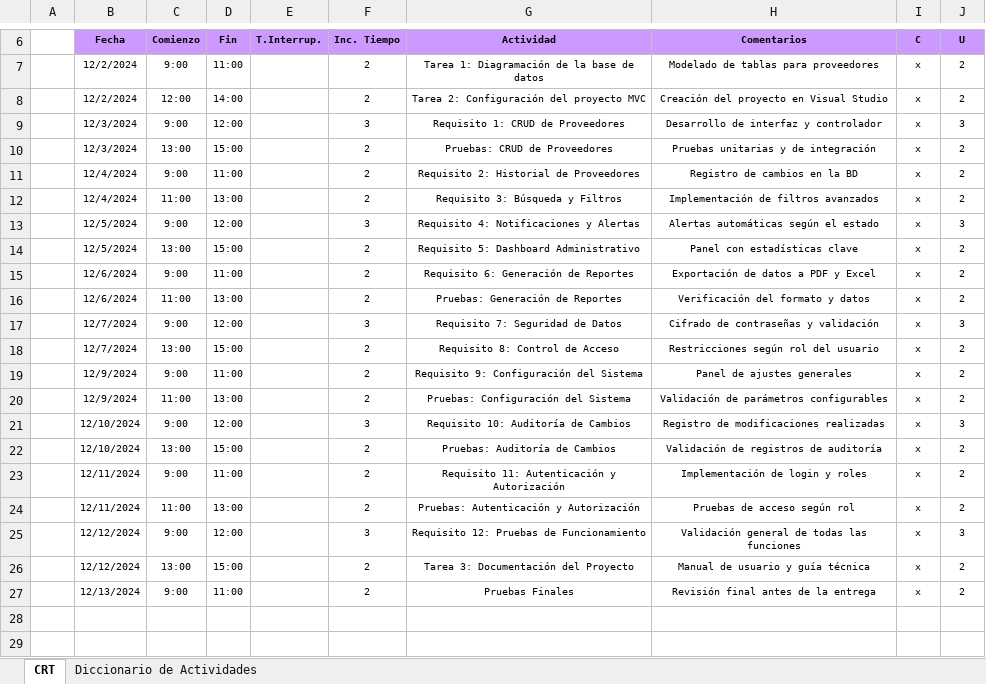
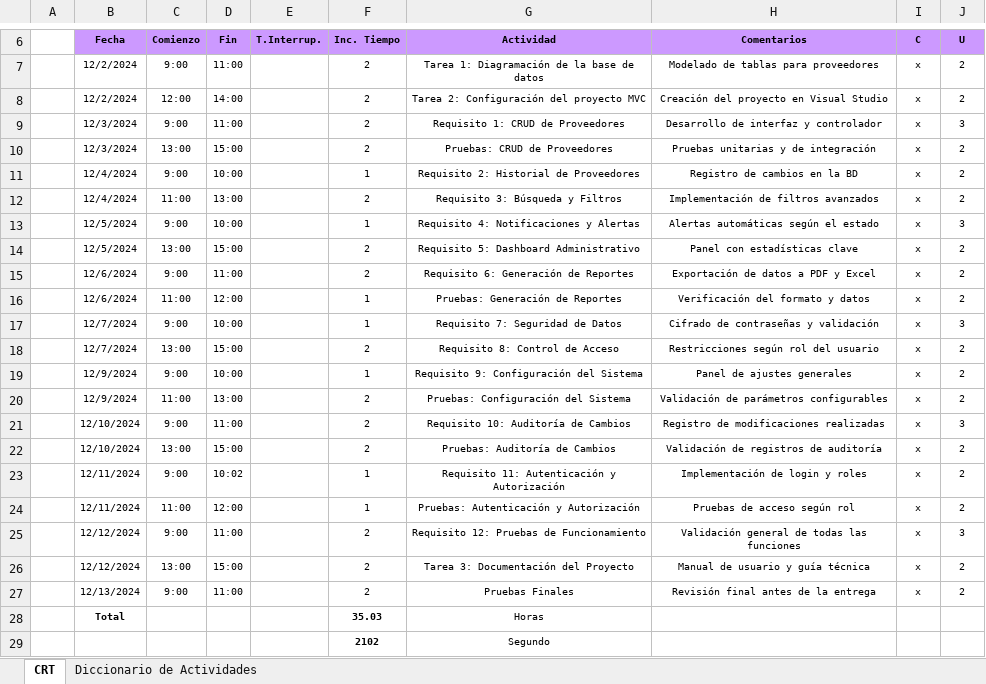
Before and after one commit to NicoleAlexandraLaraAnago/2563_G5_ACSW, an Excel workbook: 02_Proyecto/07.InformeGeneral/Cuadernos/01_CuadernoRegistroTiempos.xlsx, sheet CRT, drawn as a sheet; only a part is shown, gaps mark what is left out; values as stored, in another font and other column widths than the file's, no borders; the diff names each change by its address in the sheet, - before the commit and + after, or states it on an @@ line.

```diff
--- a/02_Proyecto/07.InformeGeneral/Cuadernos/01_CuadernoRegistroTiempos.xlsx (sheet CRT)
+++ b/02_Proyecto/07.InformeGeneral/Cuadernos/01_CuadernoRegistroTiempos.xlsx (sheet CRT)
-D9 (Fin): 12:00
+D9 (Fin): 11:00
-F9 (Inc. Tiempo): 3
+F9 (Inc. Tiempo): 2
-D11 (Fin): 11:00
+D11 (Fin): 10:00
-F11 (Inc. Tiempo): 2
+F11 (Inc. Tiempo): 1
-D13 (Fin): 12:00
+D13 (Fin): 10:00
-F13 (Inc. Tiempo): 3
+F13 (Inc. Tiempo): 1
-D16 (Fin): 13:00
+D16 (Fin): 12:00
-F16 (Inc. Tiempo): 2
+F16 (Inc. Tiempo): 1
-D17 (Fin): 12:00
+D17 (Fin): 10:00
-F17 (Inc. Tiempo): 3
+F17 (Inc. Tiempo): 1
-D19 (Fin): 11:00
+D19 (Fin): 10:00
-F19 (Inc. Tiempo): 2
+F19 (Inc. Tiempo): 1
-D21 (Fin): 12:00
+D21 (Fin): 11:00
-F21 (Inc. Tiempo): 3
+F21 (Inc. Tiempo): 2
-D23 (Fin): 11:00
+D23 (Fin): 10:02
-F23:F24 (Inc. Tiempo): 2
+F23:F24 (Inc. Tiempo): 1
-D24 (Fin): 13:00
+D24 (Fin): 12:00
-D25 (Fin): 12:00
+D25 (Fin): 11:00
-F25 (Inc. Tiempo): 3
+F25 (Inc. Tiempo): 2
+row 28:  | Total |  |  |  | 35.03 | Horas
+row 29:  |  |  |  |  | 2102 | Segundo
```
Also changed, not shown: formulas that keep their value, 02_Proyecto/07.InformeGeneral/Cuadernos/06_Resumen_Plan_Proyecto.xlsx, 1 other file.
